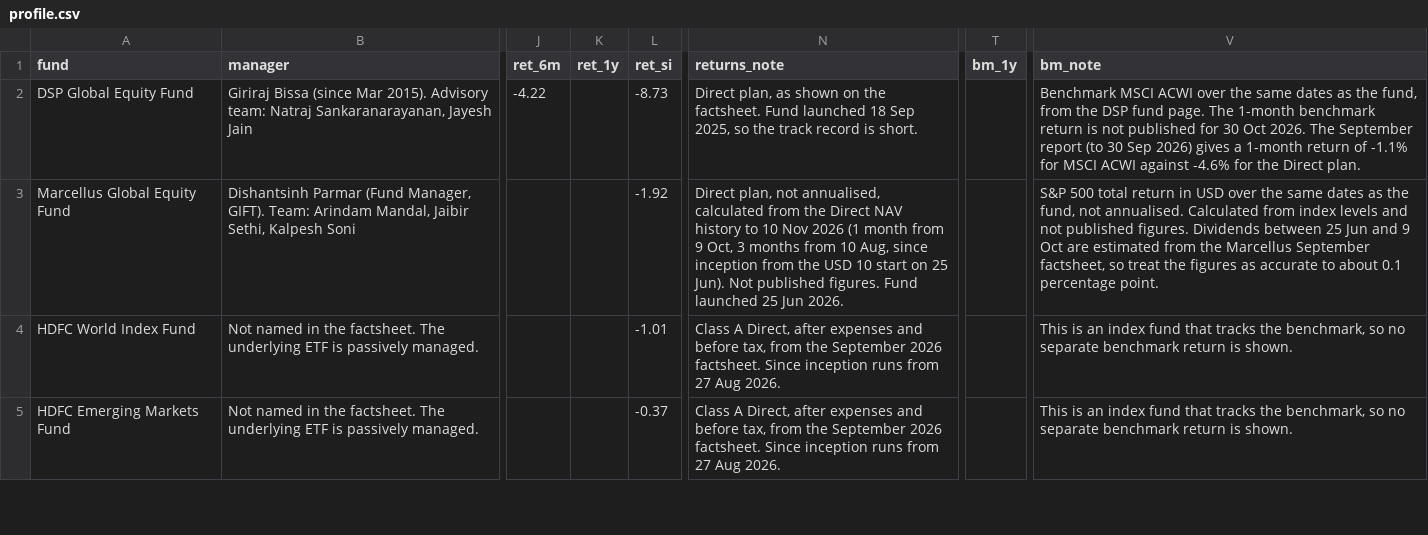
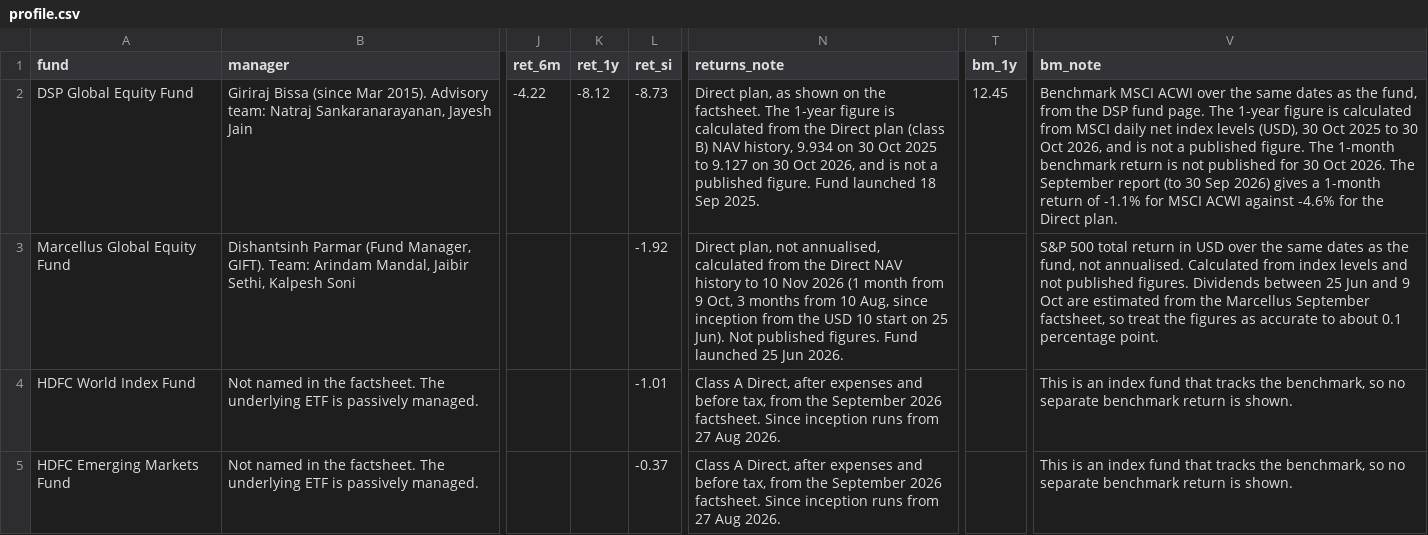
Before and after one commit to anilposte/gift-city-retail-fund-screener, a CSV file: data/profile.csv, drawn as a sheet; only a part is shown, gaps mark what is left out; the diff names each change by its address in the sheet, - before the commit and + after, or states it on an @@ line.

```diff
--- a/data/profile.csv
+++ b/data/profile.csv
-K2 (ret_1y): (empty)
+K2 (ret_1y): -8.12
-N2 (returns_note): …the factsheet. Fund launched 18 Sep 2025, so the track record is short.
+N2 (returns_note): …the factsheet. The 1-year figure is calculated from the Direct plan (class B) NAV history, 9.934 on 30 Oct 2025 to 9.127 on 30 Oct 2026, and is not a published figure. Fund launched 18 Sep 2025.
-T2 (bm_1y): (empty)
+T2 (bm_1y): 12.45
-V2 (bm_note): …page. The 1-month benchmark…
+V2 (bm_note): …page. The 1-year figure is calculated from MSCI daily net index levels (USD), 30 Oct 2025 to 30 Oct 2026, and is not a published figure. The 1-month benchmark…
```
